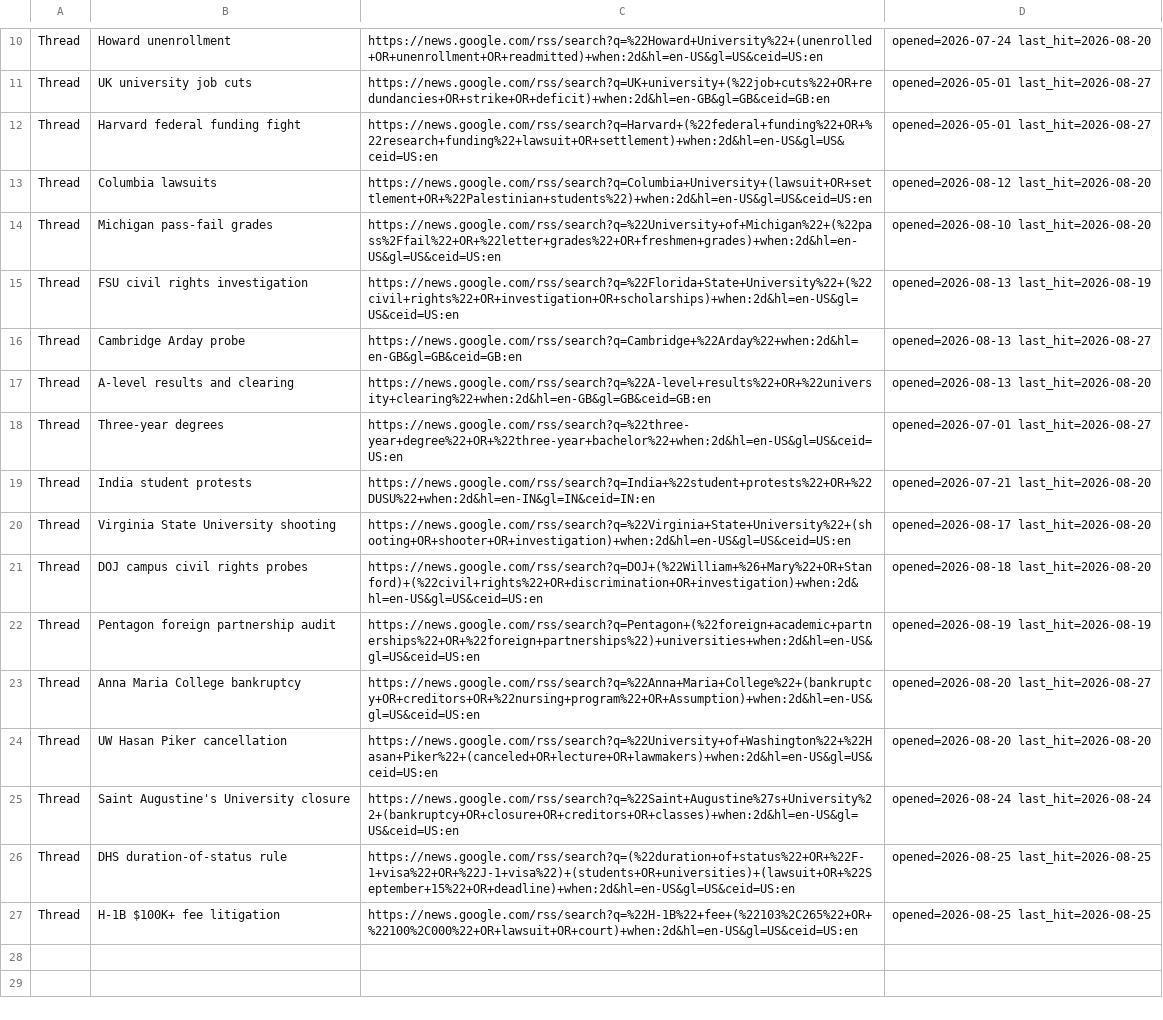
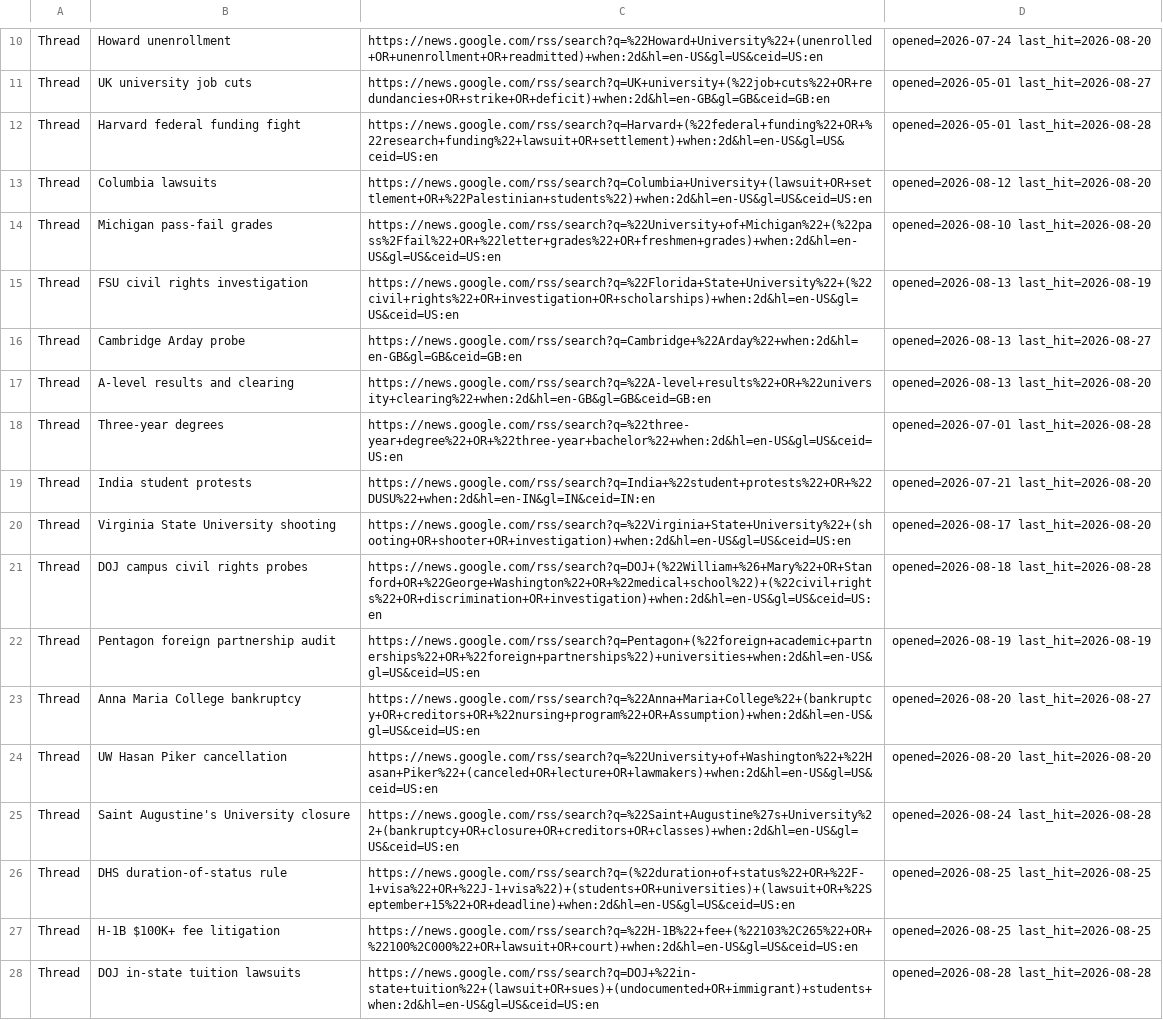
Before and after one commit to zchristensen-nu/morning-briefing, a TSV file: threads.tsv, drawn as a sheet; only a part is shown, gaps mark what is left out.

```diff
--- a/threads.tsv
+++ b/threads.tsv
@@ -11,3 +11,3 @@ Thread	Howard unenrollment	https://news.google.com/rss/search?q=%22Howard+Univer
 Thread	UK university job cuts	https://news.google.com/rss/search?q=UK+university+(%22job+cuts%22+OR+redundancies+OR+strike+OR+deficit)+when:2d&hl=en-GB&gl=GB&ceid=GB:en	opened=2026-05-01 last_hit=2026-08-27
-Thread	Harvard federal funding fight	https://news.google.com/rss/search?q=Harvard+(%22federal+funding%22+OR+%22research+funding%22+lawsuit+OR+settlement)+when:2d&hl=en-US&gl=US&ceid=US:en	opened=2026-05-01 last_hit=2026-08-27
+Thread	Harvard federal funding fight	https://news.google.com/rss/search?q=Harvard+(%22federal+funding%22+OR+%22research+funding%22+lawsuit+OR+settlement)+when:2d&hl=en-US&gl=US&ceid=US:en	opened=2026-05-01 last_hit=2026-08-28
 Thread	Columbia lawsuits	https://news.google.com/rss/search?q=Columbia+University+(lawsuit+OR+settlement+OR+%22Palestinian+students%22)+when:2d&hl=en-US&gl=US&ceid=US:en	opened=2026-08-12 last_hit=2026-08-20
@@ -17,6 +17,6 @@ Thread	Cambridge Arday probe	https://news.google.com/rss/search?q=Cambridge+%22A
 Thread	A-level results and clearing	https://news.google.com/rss/search?q=%22A-level+results%22+OR+%22university+clearing%22+when:2d&hl=en-GB&gl=GB&ceid=GB:en	opened=2026-08-13 last_hit=2026-08-20
-Thread	Three-year degrees	https://news.google.com/rss/search?q=%22three-year+degree%22+OR+%22three-year+bachelor%22+when:2d&hl=en-US&gl=US&ceid=US:en	opened=2026-07-01 last_hit=2026-08-27
+Thread	Three-year degrees	https://news.google.com/rss/search?q=%22three-year+degree%22+OR+%22three-year+bachelor%22+when:2d&hl=en-US&gl=US&ceid=US:en	opened=2026-07-01 last_hit=2026-08-28
 Thread	India student protests	https://news.google.com/rss/search?q=India+%22student+protests%22+OR+%22DUSU%22+when:2d&hl=en-IN&gl=IN&ceid=IN:en	opened=2026-07-21 last_hit=2026-08-20
 Thread	Virginia State University shooting	https://news.google.com/rss/search?q=%22Virginia+State+University%22+(shooting+OR+shooter+OR+investigation)+when:2d&hl=en-US&gl=US&ceid=US:en	opened=2026-08-17 last_hit=2026-08-20
-Thread	DOJ campus civil rights probes	https://news.google.com/rss/search?q=DOJ+(%22William+%26+Mary%22+OR+Stanford)+(%22civil+rights%22+OR+discrimination+OR+investigation)+when:2d&hl=en-US&gl=US&ceid=US:en	opened=2026-08-18 last_hit=2026-08-20
+Thread	DOJ campus civil rights probes	https://news.google.com/rss/search?q=DOJ+(%22William+%26+Mary%22+OR+Stanford+OR+%22George+Washington%22+OR+%22medical+school%22)+(%22civil+rights%22+OR+discrimination+OR+investigation)+when:2d&hl=en-US&gl=US&ceid=US:en	opened=2026-08-18 last_hit=2026-08-28
 Thread	Pentagon foreign partnership audit	https://news.google.com/rss/search?q=Pentagon+(%22foreign+academic+partnerships%22+OR+%22foreign+partnerships%22)+universities+when:2d&hl=en-US&gl=US&ceid=US:en	opened=2026-08-19 last_hit=2026-08-19
@@ -24,4 +24,5 @@ Thread	Anna Maria College bankruptcy	https://news.google.com/rss/search?q=%22Ann
 Thread	UW Hasan Piker cancellation	https://news.google.com/rss/search?q=%22University+of+Washington%22+%22Hasan+Piker%22+(canceled+OR+lecture+OR+lawmakers)+when:2d&hl=en-US&gl=US&ceid=US:en	opened=2026-08-20 last_hit=2026-08-20
-Thread	Saint Augustine's University closure	https://news.google.com/rss/search?q=%22Saint+Augustine%27s+University%22+(bankruptcy+OR+closure+OR+creditors+OR+classes)+when:2d&hl=en-US&gl=US&ceid=US:en	opened=2026-08-24 last_hit=2026-08-24
+Thread	Saint Augustine's University closure	https://news.google.com/rss/search?q=%22Saint+Augustine%27s+University%22+(bankruptcy+OR+closure+OR+creditors+OR+classes)+when:2d&hl=en-US&gl=US&ceid=US:en	opened=2026-08-24 last_hit=2026-08-28
 Thread	DHS duration-of-status rule	https://news.google.com/rss/search?q=(%22duration+of+status%22+OR+%22F-1+visa%22+OR+%22J-1+visa%22)+(students+OR+universities)+(lawsuit+OR+%22September+15%22+OR+deadline)+when:2d&hl=en-US&gl=US&ceid=US:en	opened=2026-08-25 last_hit=2026-08-25
 Thread	H-1B $100K+ fee litigation	https://news.google.com/rss/search?q=%22H-1B%22+fee+(%22103%2C265%22+OR+%22100%2C000%22+OR+lawsuit+OR+court)+when:2d&hl=en-US&gl=US&ceid=US:en	opened=2026-08-25 last_hit=2026-08-25
+Thread	DOJ in-state tuition lawsuits	https://news.google.com/rss/search?q=DOJ+%22in-state+tuition%22+(lawsuit+OR+sues)+(undocumented+OR+immigrant)+students+when:2d&hl=en-US&gl=US&ceid=US:en	opened=2026-08-28 last_hit=2026-08-28
```
Also changed, not shown: 3 other files.
